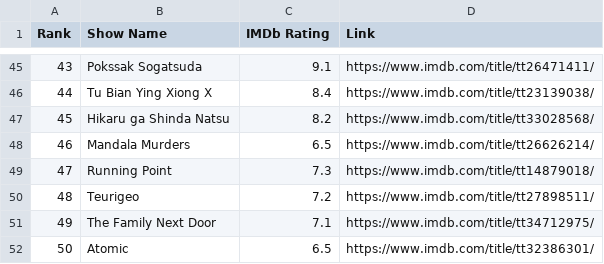
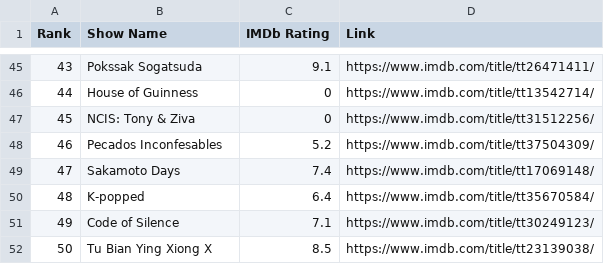
Before and after one commit to crazyuploader/IMDb_Top_50, a CSV file: data/top50/shows.csv, drawn as a sheet; only a part is shown, gaps mark what is left out; the diff covers the shown part only.

```diff
--- a/data/top50/shows.csv
+++ b/data/top50/shows.csv
@@ -45,8 +45,8 @@ Rank, Show Name, IMDb Rating, Link
 "43", "Pokssak Sogatsuda", "9.1", "https://www.imdb.com/title/tt26471411/"
-"44", "Tu Bian Ying Xiong X", "8.4", "https://www.imdb.com/title/tt23139038/"
-"45", "Hikaru ga Shinda Natsu", "8.2", "https://www.imdb.com/title/tt33028568/"
-"46", "Mandala Murders", "6.5", "https://www.imdb.com/title/tt26626214/"
-"47", "Running Point", "7.3", "https://www.imdb.com/title/tt14879018/"
-"48", "Teurigeo", "7.2", "https://www.imdb.com/title/tt27898511/"
-"49", "The Family Next Door", "7.1", "https://www.imdb.com/title/tt34712975/"
-"50", "Atomic", "6.5", "https://www.imdb.com/title/tt32386301/"
+"44", "House of Guinness", "0", "https://www.imdb.com/title/tt13542714/"
+"45", "NCIS: Tony & Ziva", "0", "https://www.imdb.com/title/tt31512256/"
+"46", "Pecados Inconfesables", "5.2", "https://www.imdb.com/title/tt37504309/"
+"47", "Sakamoto Days", "7.4", "https://www.imdb.com/title/tt17069148/"
+"48", "K-popped", "6.4", "https://www.imdb.com/title/tt35670584/"
+"49", "Code of Silence", "7.1", "https://www.imdb.com/title/tt30249123/"
+"50", "Tu Bian Ying Xiong X", "8.5", "https://www.imdb.com/title/tt23139038/"
```
Also changed, not shown: 120 edited cells elsewhere in this file, data/popular/shows.csv, data/top250/shows.csv, 6 other files.
